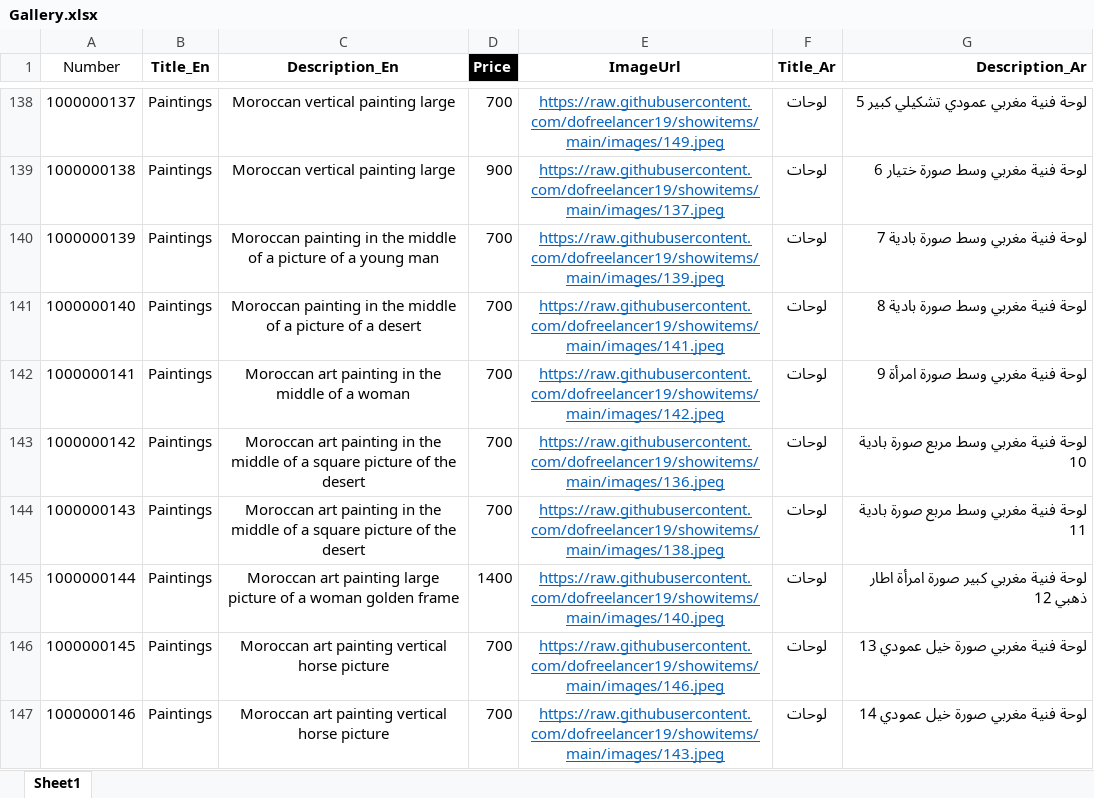
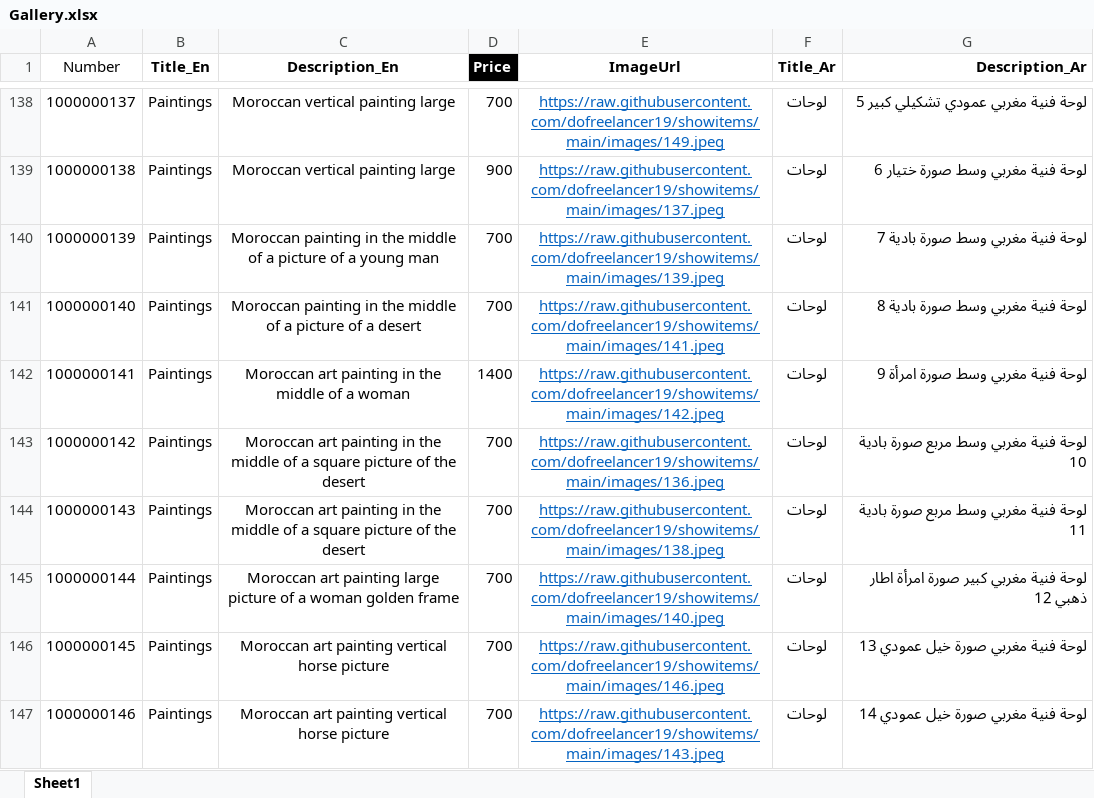
Before and after one commit to dofreelancer19/showitems, an Excel workbook: Gallery.xlsx, sheet Sheet1, drawn as a sheet; only a part is shown, gaps mark what is left out; values as stored, in another font and other column widths than the file's, no borders; conditional formats not drawn; the diff names each change by its address in the sheet, - before the commit and + after, or states it on an @@ line.

Commit message:
Add files via upload

```diff
--- a/Gallery.xlsx (sheet Sheet1)
+++ b/Gallery.xlsx (sheet Sheet1)
-D142 (Price): 700
+D142 (Price): 1400
-D145 (Price): 1400
+D145 (Price): 700
```
